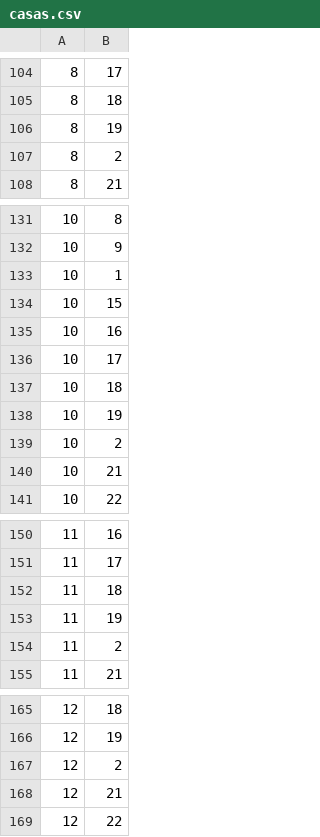
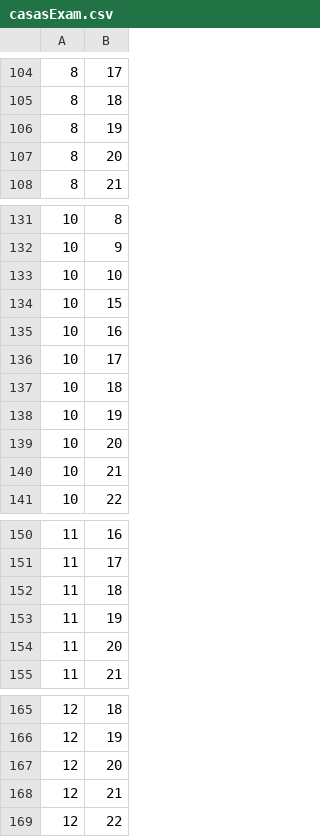
Before and after one commit to HeidyRemache/Database, a CSV file: casasExam.csv (was casas.csv), drawn as a sheet; only a part is shown, gaps mark what is left out; the diff covers the shown part only.

```diff
--- a/casas.csv
+++ b/casasExam.csv
@@ -106,3 +106,3 @@
 8,19
-8,2
+8,20
 8,21
@@ -132,3 +132,3 @@
 10,9
-10,1
+10,10
 10,15
@@ -138,3 +138,3 @@
 10,19
-10,2
+10,20
 10,21
@@ -153,3 +153,3 @@
 11,19
-11,2
+11,20
 11,21
@@ -166,3 +166,3 @@
 12,19
-12,2
+12,20
 12,21
```
Also changed, not shown: 4 added rows and 42 edited cells elsewhere in this file.
